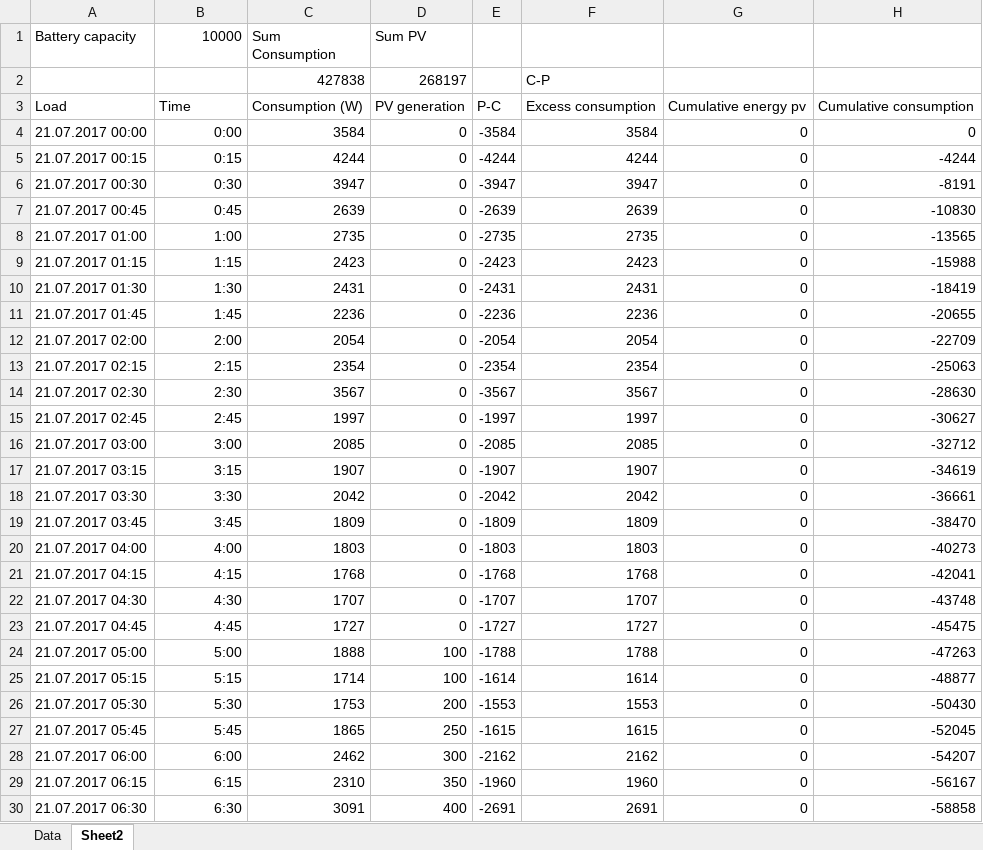
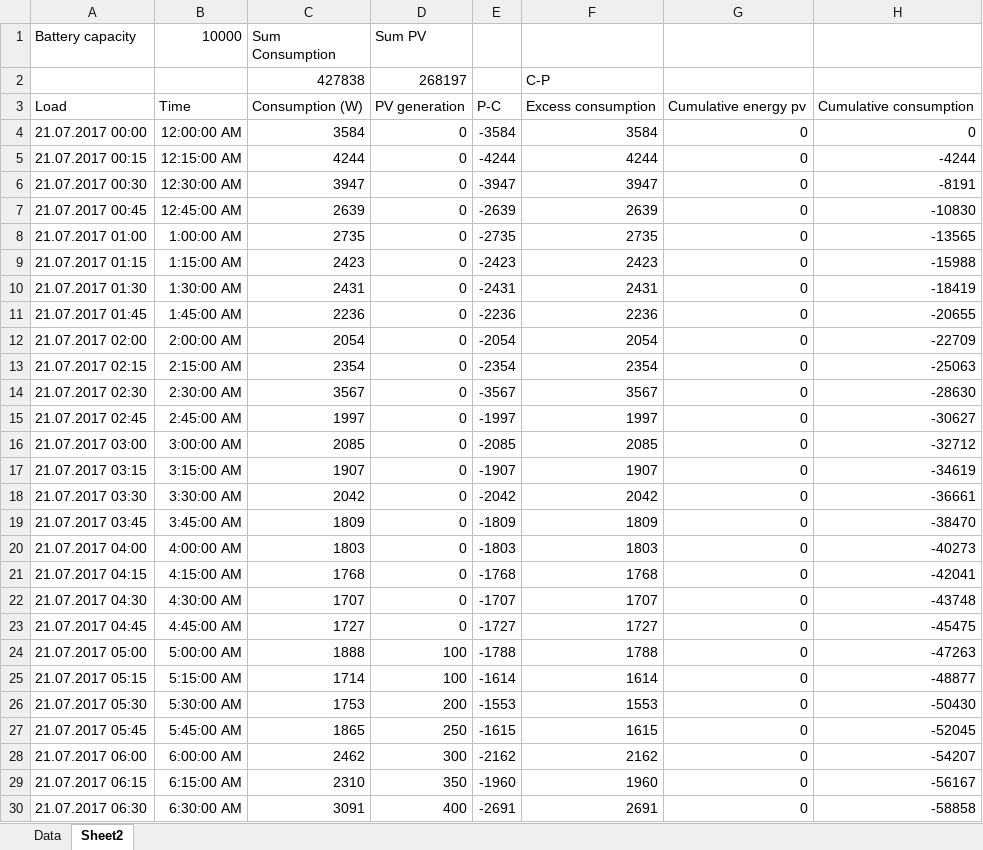
Before and after one commit to al3Co/Python-Codes, an Excel workbook: SizingResidentialPVbatterysystems/Simulation_Example.xlsx, sheet Sheet2, drawn as a sheet; only a part is shown; values as stored, in another font and other column widths than the file's, no borders; charts and pictures not drawn; the diff covers the shown part only; the diff names each change by its address in the sheet, - before the commit and + after, or states it on an @@ line.

```diff
--- a/SizingResidentialPVbatterysystems/Simulation_Example.xlsx (sheet Sheet2)
+++ b/SizingResidentialPVbatterysystems/Simulation_Example.xlsx (sheet Sheet2)
-B4 (10000): 0:00
+B4 (10000): 12:00:00 AM
-B5 (10000): 0:15
+B5 (10000): 12:15:00 AM
-B6 (10000): 0:30
+B6 (10000): 12:30:00 AM
-B7 (10000): 0:45
+B7 (10000): 12:45:00 AM
-B8 (10000): 1:00
+B8 (10000): 1:00:00 AM
-B9 (10000): 1:15
+B9 (10000): 1:15:00 AM
-B10 (10000): 1:30
+B10 (10000): 1:30:00 AM
-B11 (10000): 1:45
+B11 (10000): 1:45:00 AM
-B12 (10000): 2:00
+B12 (10000): 2:00:00 AM
-B13 (10000): 2:15
+B13 (10000): 2:15:00 AM
-B14 (10000): 2:30
+B14 (10000): 2:30:00 AM
-B15 (10000): 2:45
+B15 (10000): 2:45:00 AM
-B16 (10000): 3:00
+B16 (10000): 3:00:00 AM
-B17 (10000): 3:15
+B17 (10000): 3:15:00 AM
-B18 (10000): 3:30
+B18 (10000): 3:30:00 AM
-B19 (10000): 3:45
+B19 (10000): 3:45:00 AM
-B20 (10000): 4:00
+B20 (10000): 4:00:00 AM
-B21 (10000): 4:15
+B21 (10000): 4:15:00 AM
-B22 (10000): 4:30
+B22 (10000): 4:30:00 AM
-B23 (10000): 4:45
+B23 (10000): 4:45:00 AM
-B24 (10000): 5:00
+B24 (10000): 5:00:00 AM
-B25 (10000): 5:15
+B25 (10000): 5:15:00 AM
-B26 (10000): 5:30
+B26 (10000): 5:30:00 AM
-B27 (10000): 5:45
+B27 (10000): 5:45:00 AM
-B28 (10000): 6:00
+B28 (10000): 6:00:00 AM
-B29 (10000): 6:15
+B29 (10000): 6:15:00 AM
-B30 (10000): 6:30
+B30 (10000): 6:30:00 AM
```
Also changed, not shown: 69 edited cells elsewhere in this sheet, charts or pictures, SizingResidentialPVbatterysystems/sample.xlsx, 1 other file.
